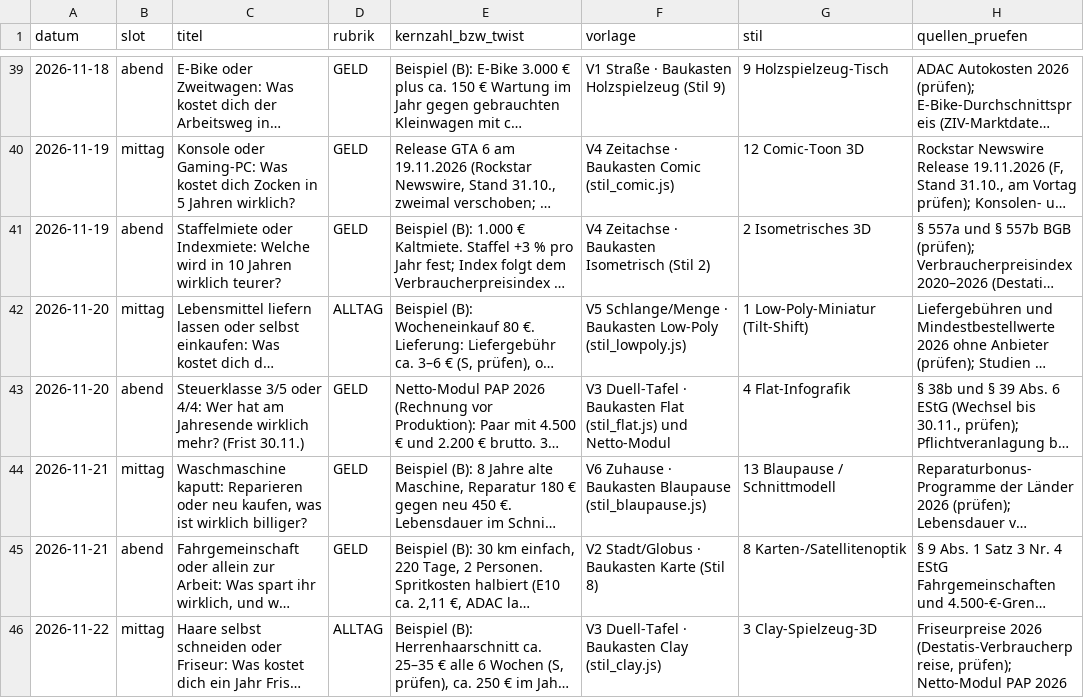
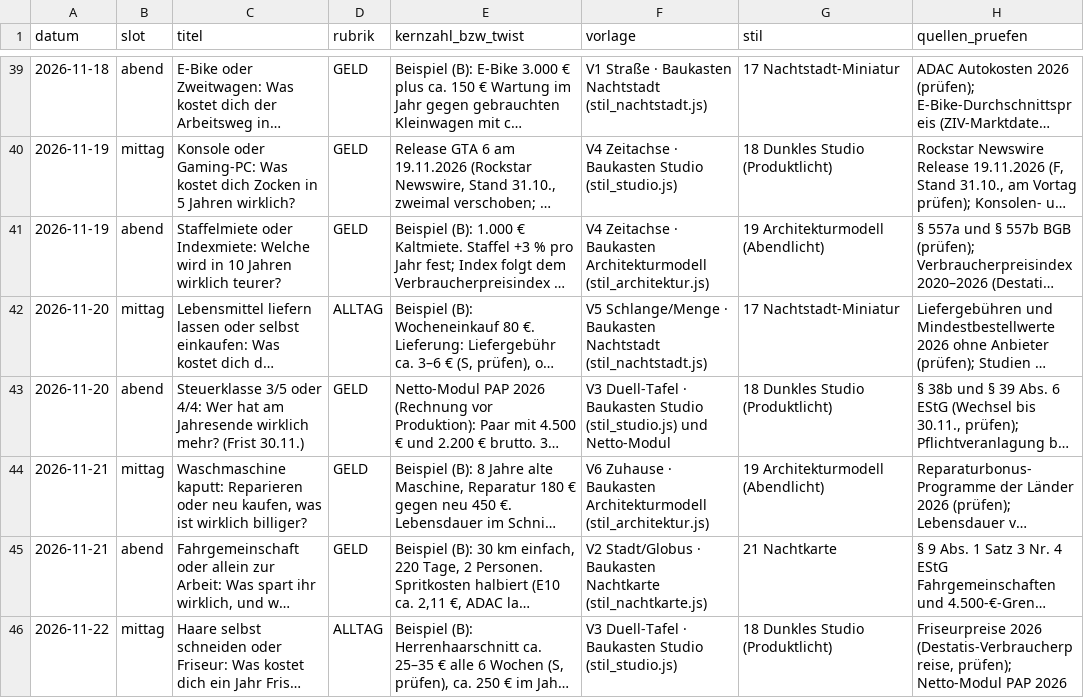
Before and after one commit to Dagjori/TikTok-Automation, a CSV file: data/plan/30-tage.csv, drawn as a sheet; only a part is shown, gaps mark what is left out; long unchanged cells end in …; the diff covers the shown part only; the diff names each change by its address in the sheet, - before the commit and + after, or states it on an @@ line.

```diff
--- a/data/plan/30-tage.csv
+++ b/data/plan/30-tage.csv
-F39 (vorlage): …· Baukasten Holzspielzeug (Stil 9)
+F39 (vorlage): …· Baukasten Nachtstadt (stil_nachtstadt.js)
-G39 (stil): 9 Holzspielzeug-Tisch
+G39 (stil): 17 Nachtstadt-Miniatur
-F40 (vorlage): …· Baukasten Comic (stil_comic.js)
+F40 (vorlage): …· Baukasten Studio (stil_studio.js)
-G40 (stil): 12 Comic-Toon 3D
+G40 (stil): 18 Dunkles Studio (Produktlicht)
-F41 (vorlage): …· Baukasten Isometrisch (Stil 2)
+F41 (vorlage): …· Baukasten Architekturmodell (stil_architektur.js)
-G41 (stil): 2 Isometrisches 3D
+G41 (stil): 19 Architekturmodell (Abendlicht)
-F42 (vorlage): …· Baukasten Low-Poly (stil_lowpoly.js)
+F42 (vorlage): …· Baukasten Nachtstadt (stil_nachtstadt.js)
-G42 (stil): 1 Low-Poly-Miniatur (Tilt-Shift)
+G42 (stil): 17 Nachtstadt-Miniatur
-F43 (vorlage): …· Baukasten Flat (stil_flat.js) und Netto-Modul
+F43 (vorlage): …· Baukasten Studio (stil_studio.js) und Netto-Modul
-G43 (stil): 4 Flat-Infografik
+G43 (stil): 18 Dunkles Studio (Produktlicht)
-F44 (vorlage): …· Baukasten Blaupause (stil_blaupause.js)
+F44 (vorlage): …· Baukasten Architekturmodell (stil_architektur.js)
-G44 (stil): 13 Blaupause / Schnittmodell
+G44 (stil): 19 Architekturmodell (Abendlicht)
-F45 (vorlage): …· Baukasten Karte (Stil 8)
+F45 (vorlage): …· Baukasten Nachtkarte (stil_nachtkarte.js)
-G45 (stil): 8 Karten-/Satellitenoptik
+G45 (stil): 21 Nachtkarte
-F46 (vorlage): …· Baukasten Clay (stil_clay.js)
+F46 (vorlage): …· Baukasten Studio (stil_studio.js)
-G46 (stil): 3 Clay-Spielzeug-3D
+G46 (stil): 18 Dunkles Studio (Produktlicht)
```
Also changed, not shown: 120 edited cells elsewhere in this file, 38 other files.
